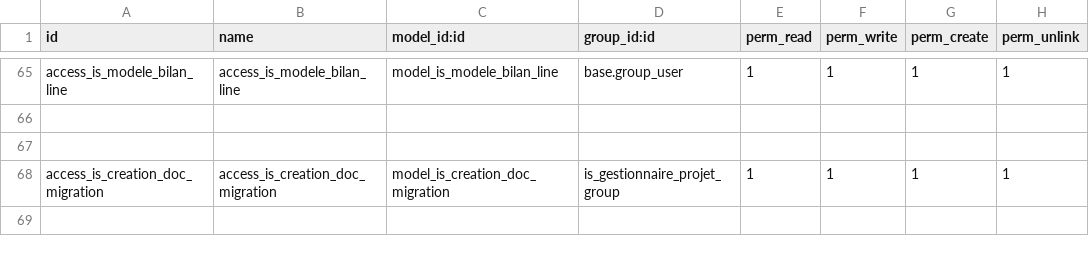
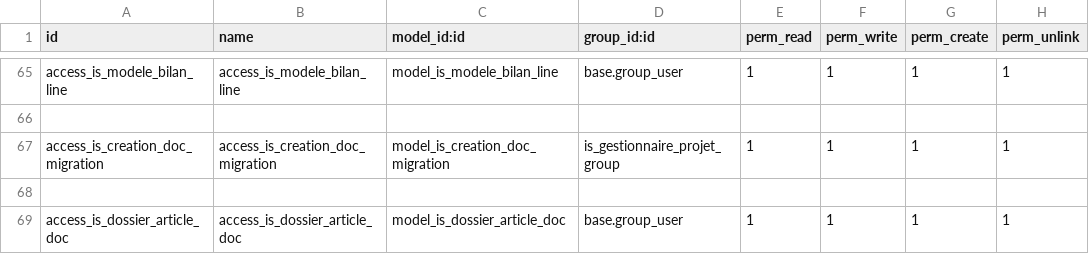
Before and after one commit to tonygalmiche/is_dynacase2odoo, a CSV file: security/ir.model.access.csv, drawn as a sheet; only a part is shown, gaps mark what is left out.

```diff
--- a/security/ir.model.access.csv
+++ b/security/ir.model.access.csv
@@ -66,3 +66,4 @@ access_is_modele_bilan_line,access_is_modele_bilan_line,model_is_modele_bilan_li
 
+access_is_creation_doc_migration,access_is_creation_doc_migration,model_is_creation_doc_migration,is_gestionnaire_projet_group,1,1,1,1
 
-access_is_creation_doc_migration,access_is_creation_doc_migration,model_is_creation_doc_migration,is_gestionnaire_projet_group,1,1,1,1
+access_is_dossier_article_doc,access_is_dossier_article_doc,model_is_dossier_article_doc,base.group_user,1,1,1,1
```
Also changed, not shown: 5 other files.
